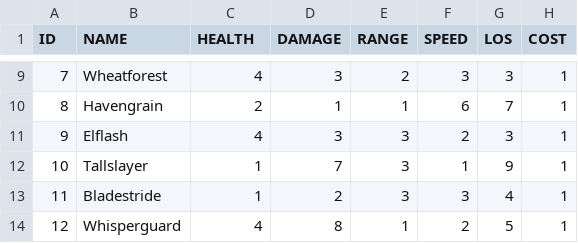
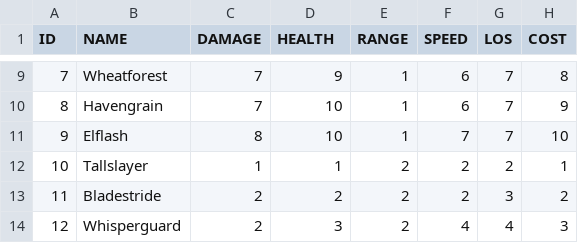
Before and after one commit to jdowens/Runestone, a CSV file: Resources/condensed_database.csv, drawn as a sheet; only a part is shown, gaps mark what is left out; the diff covers the shown part only.

```diff
--- a/Resources/condensed_database.csv
+++ b/Resources/condensed_database.csv
@@ -1 +1 @@
-ID,NAME,HEALTH,DAMAGE,RANGE,SPEED,LOS,COST
+ID,NAME,DAMAGE,HEALTH,RANGE,SPEED,LOS,COST
@@ -9,6 +9,6 @@ ID,NAME,HEALTH,DAMAGE,RANGE,SPEED,LOS,COST
-7,Wheatforest,4,3,2,3,3,1
-8,Havengrain,2,1,1,6,7,1
-9,Elflash,4,3,3,2,3,1
-10,Tallslayer,1,7,3,1,9,1
-11,Bladestride,1,2,3,3,4,1
-12,Whisperguard,4,8,1,2,5,1
+7,Wheatforest,7,9,1,6,7,8
+8,Havengrain,7,10,1,6,7,9
+9,Elflash,8,10,1,7,7,10
+10,Tallslayer,1,1,2,2,2,1
+11,Bladestride,2,2,2,2,3,2
+12,Whisperguard,2,3,2,4,4,3
```
Also changed, not shown: 127 edited cells elsewhere in this file, 6 other files.
